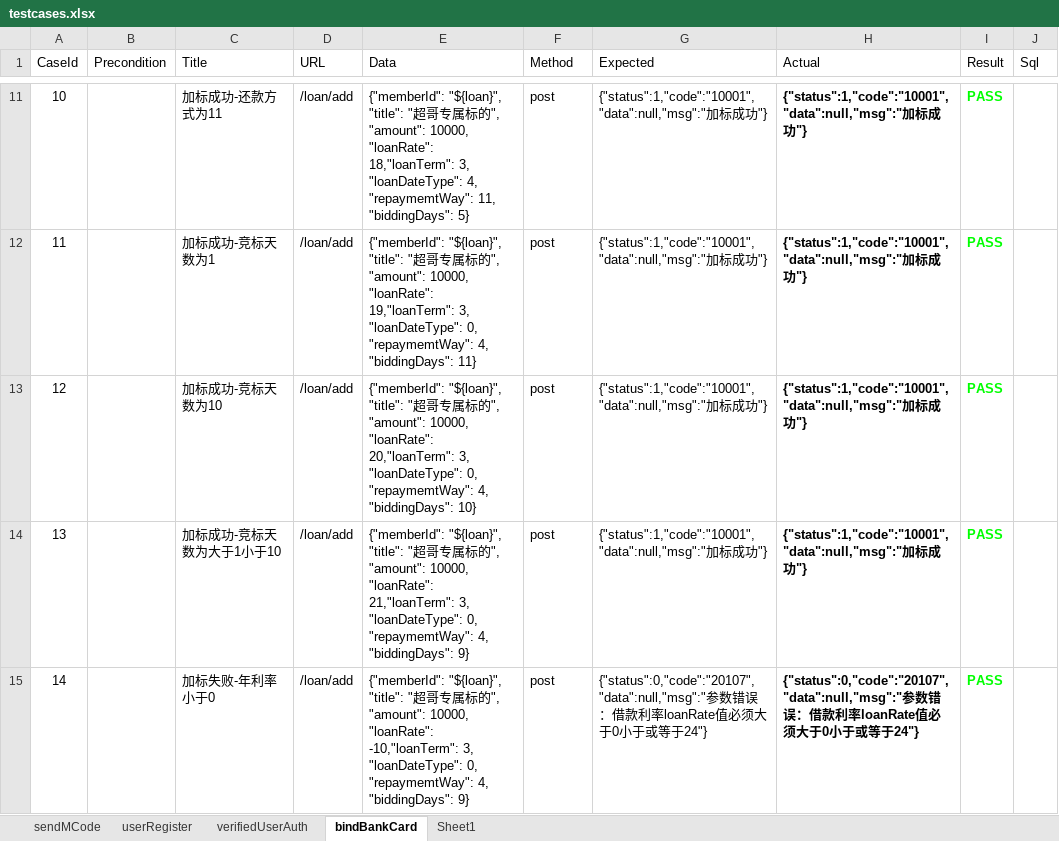
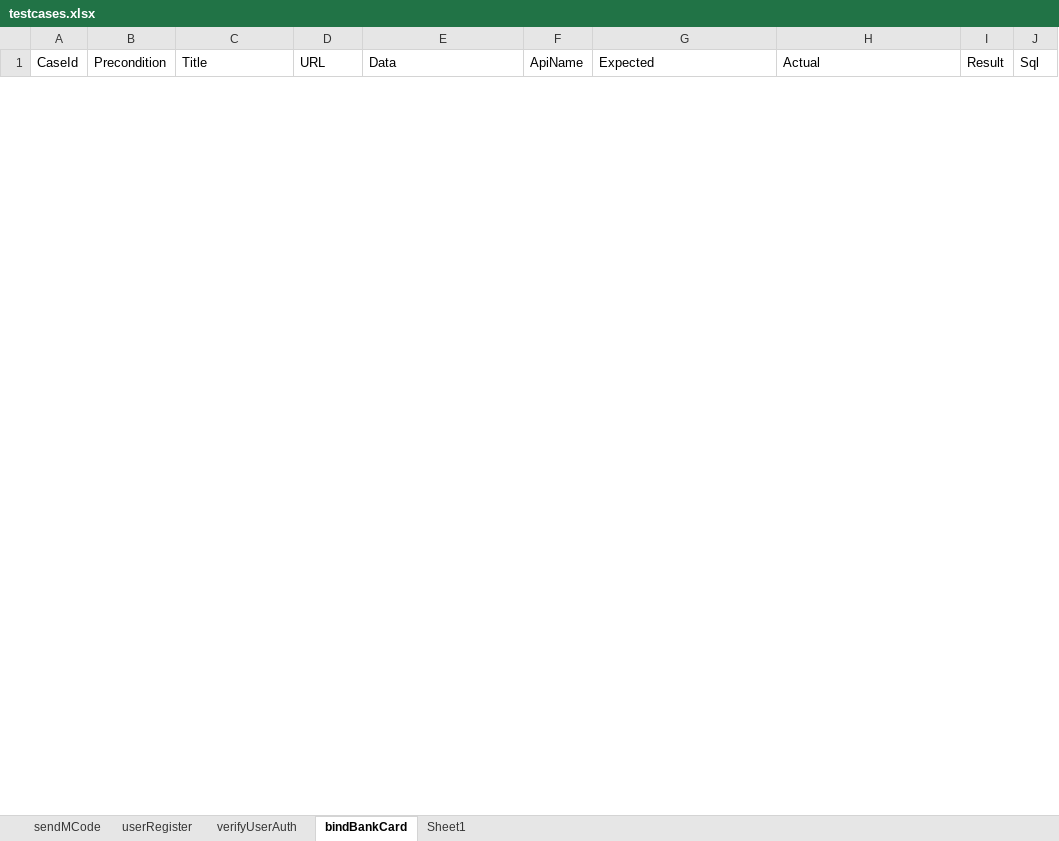
Before and after one commit to 13691579846/AuditApiAutoTest, an Excel workbook: data/testcases.xlsx, sheet bindBankCard, drawn as a sheet; only a part is shown, gaps mark what is left out; values as stored, in another font and other column widths than the file's, no borders; removed rows and columns are numbered as before the commit, all else as after; the diff covers the shown part only; the diff names each change by its address in the sheet, - before the commit and + after, or states it on an @@ line.

```diff
--- a/data/testcases.xlsx (sheet bindBankCard)
+++ b/data/testcases.xlsx (sheet bindBankCard)
-sheet tab: verifiedUserAuth
+sheet tab: verifyUserAuth
-F1: Method
+F1: ApiName
-row 11: 10 |  | 加标成功-还款方式为11 | /loan/add | {"memberId": "${loan}", "title": "超哥专属标的", "amount": 10000, "loanRate": 18,"loanTerm": 3, "loanDateType": 4, "repaymemtWay": 11, "biddingDays": 5} | post | {"status":1,"code":"10001","data":null,"msg":"加标成功"} | {"status":1,"code":"10001","data":null,"msg":"加标成功"} | PASS
-row 12: 11 |  | 加标成功-竞标天数为1 | /loan/add | {"memberId": "${loan}", "title": "超哥专属标的", "amount": 10000, "loanRate": 19,"loanTerm": 3, "loanDateType": 0, "repaymemtWay": 4, "biddingDays": 11} | post | {"status":1,"code":"10001","data":null,"msg":"加标成功"} | {"status":1,"code":"10001","data":null,"msg":"加标成功"} | PASS
-row 13: 12 |  | 加标成功-竞标天数为10 | /loan/add | {"memberId": "${loan}", "title": "超哥专属标的", "amount": 10000, "loanRate": 20,"loanTerm": 3, "loanDateType": 0, "repaymemtWay": 4, "biddingDays": 10} | post | {"status":1,"code":"10001","data":null,"msg":"加标成功"} | {"status":1,"code":"10001","data":null,"msg":"加标成功"} | PASS
-row 14: 13 |  | 加标成功-竞标天数为大于1小于10 | /loan/add | {"memberId": "${loan}", "title": "超哥专属标的", "amount": 10000, "loanRate": 21,"loanTerm": 3, "loanDateType": 0, "repaymemtWay": 4, "biddingDays": 9} | post | {"status":1,"code":"10001","data":null,"msg":"加标成功"} | {"status":1,"code":"10001","data":null,"msg":"加标成功"} | PASS
-row 15: 14 |  | 加标失败-年利率小于0 | /loan/add | {"memberId": "${loan}", "title": "超哥专属标的", "amount": 10000, "loanRate": -10,"loanTerm": 3, "loanDateType": 0, "repaymemtWay": 4, "biddingDays": 9} | post | {"status":0,"code":"20107","data":null,"msg":"参数错误：借款利率loanRate值必须大于0小于或等于24"} | {"status":0,"code":"20107","data":null,"msg":"参数错误：借款利率loanRate值必须大于0小于或等于24"} | PASS
```
Also changed, not shown: 22 added rows and 44 removed rows elsewhere in this sheet, sheet verifyUserAuth, sheet userRegister, sheet Sheet1, sheet sendMCode, 2 other files.
